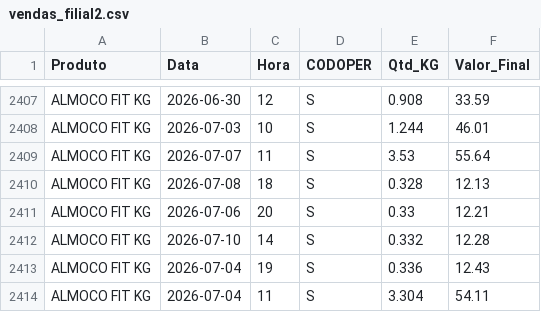
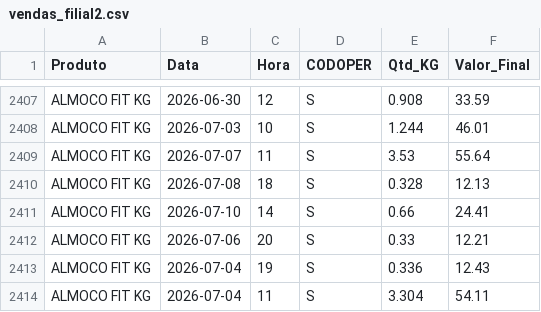
Before and after one commit to hadassagarcia/RotiFluxo, a CSV file: vendas_filial2.csv, drawn as a sheet; only a part is shown, gaps mark what is left out; removed rows and columns are numbered as before the commit, all else as after; the diff names each change by its address in the sheet, - before the commit and + after, or states it on an @@ line.

Commit message:
Atualização de Performance

```diff
--- a/vendas_filial2.csv
+++ b/vendas_filial2.csv
+row 2411: ALMOCO FIT KG | 2026-07-10 | 14 | S | 0.66 | 24.41
-row 2412: ALMOCO FIT KG | 2026-07-10 | 14 | S | 0.332 | 12.28
```
